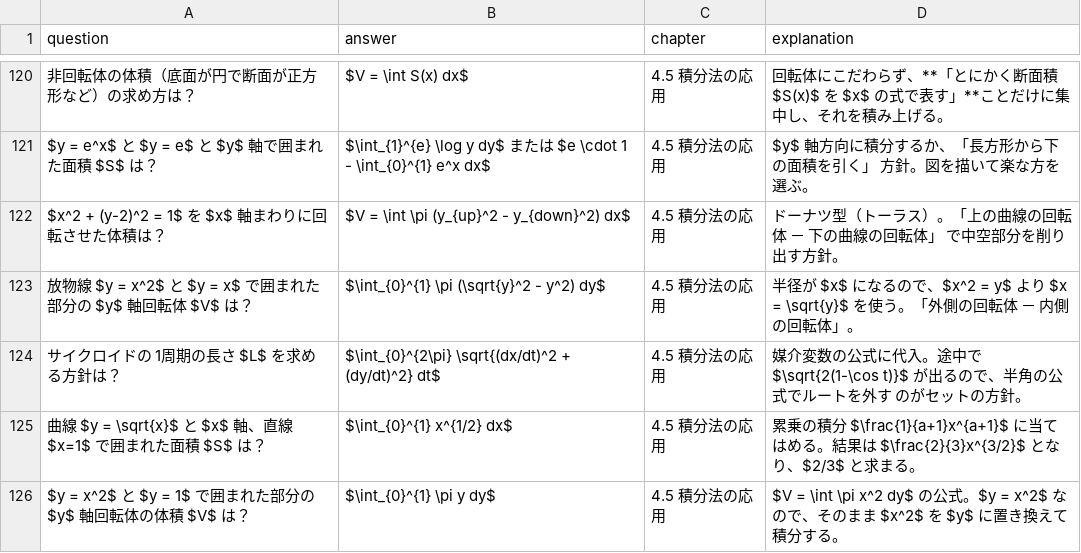
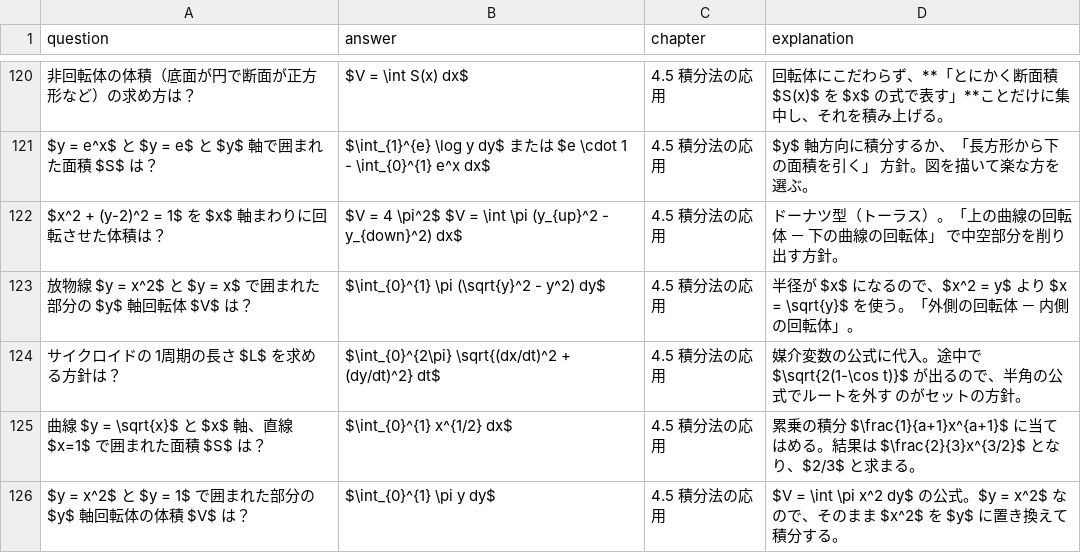
Before and after one commit to toppatayouhei-debug/science-study-app, a CSV file: math3.csv, drawn as a sheet; only a part is shown, gaps mark what is left out; the diff names each change by its address in the sheet, - before the commit and + after, or states it on an @@ line.

Commit message:
Add files via upload

```diff
--- a/math3.csv
+++ b/math3.csv
-B122 (answer): $V = \int \pi…
+B122 (answer): $V = 4 \pi^2$ $V = \int \pi…
```
